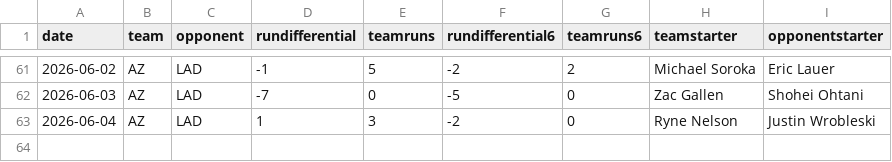
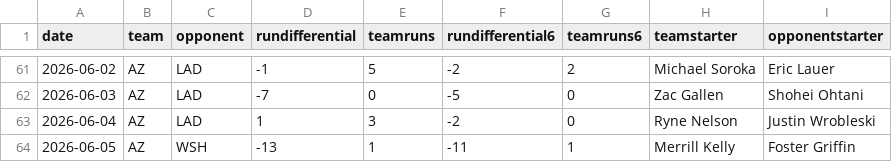
Before and after one commit to fantasy-toolz/mlb-predictions, a CSV file: data/2026/teams/AZ.csv, drawn as a sheet; only a part is shown, gaps mark what is left out.

```diff
--- a/data/2026/teams/AZ.csv
+++ b/data/2026/teams/AZ.csv
@@ -63 +63,2 @@ date,team,opponent,rundifferential,teamruns,rundifferential6,teamruns6,teamstart
 2026-06-04,AZ,LAD,1,3,-2,0,Ryne Nelson,Justin Wrobleski
+2026-06-05,AZ,WSH,-13,1,-11,1,Merrill Kelly,Foster Griffin
```
Also changed, not shown: data/2026/teams/BAL.csv, data/2026/teams/CLE.csv, 31 other files.
